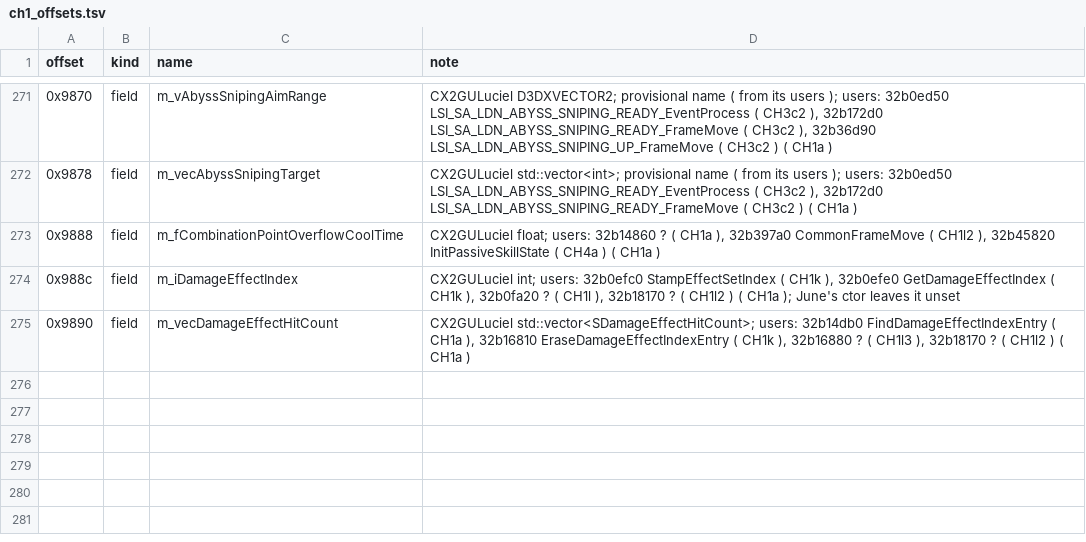
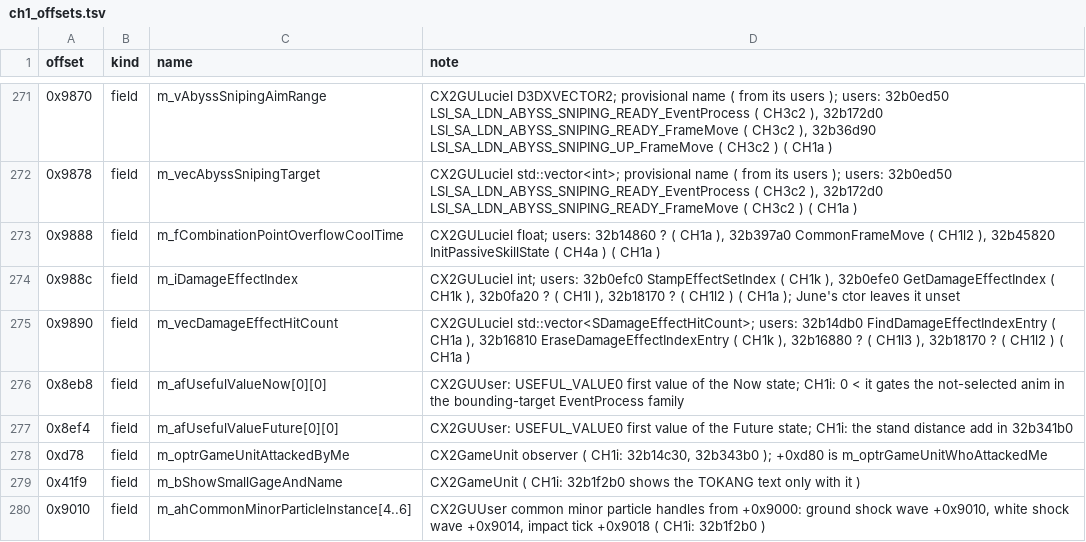
Before and after one commit to pftmclub/els0114_luciel, a TSV file: june2017_re/char_luciel/ch1_offsets.tsv, drawn as a sheet; only a part is shown, gaps mark what is left out.

```diff
--- a/june2017_re/char_luciel/ch1_offsets.tsv
+++ b/june2017_re/char_luciel/ch1_offsets.tsv
@@ -275 +275,6 @@ offset	kind	name	note
 0x9890	field	m_vecDamageEffectHitCount	CX2GULuciel std::vector<SDamageEffectHitCount>; users: 32b14db0 FindDamageEffectIndexEntry ( CH1a ), 32b16810 EraseDamageEffectIndexEntry ( CH1k ), 32b16880 ? ( CH1l3 ), 32b18170 ? ( CH1l2 ) ( CH1a )
+0x8eb8	field	m_afUsefulValueNow[0][0]	CX2GUUser: USEFUL_VALUE0 first value of the Now state; CH1i: 0 < it gates the not-selected anim in the bounding-target EventProcess family
+0x8ef4	field	m_afUsefulValueFuture[0][0]	CX2GUUser: USEFUL_VALUE0 first value of the Future state; CH1i: the stand distance add in 32b341b0
+0xd78	field	m_optrGameUnitAttackedByMe	CX2GameUnit observer ( CH1i: 32b14c30, 32b343b0 ); +0xd80 is m_optrGameUnitWhoAttackedMe
+0x41f9	field	m_bShowSmallGageAndName	CX2GameUnit ( CH1i: 32b1f2b0 shows the TOKANG text only with it )
+0x9010	field	m_ahCommonMinorParticleInstance[4..6]	CX2GUUser common minor particle handles from +0x9000: ground shock wave +0x9010, white shock wave +0x9014, impact tick +0x9018 ( CH1i: 32b1f2b0 )
```
Also changed, not shown: tools/data/june_diverge_allow.tsv, tools/data/june_march_divergent.tsv, 9 other files.
